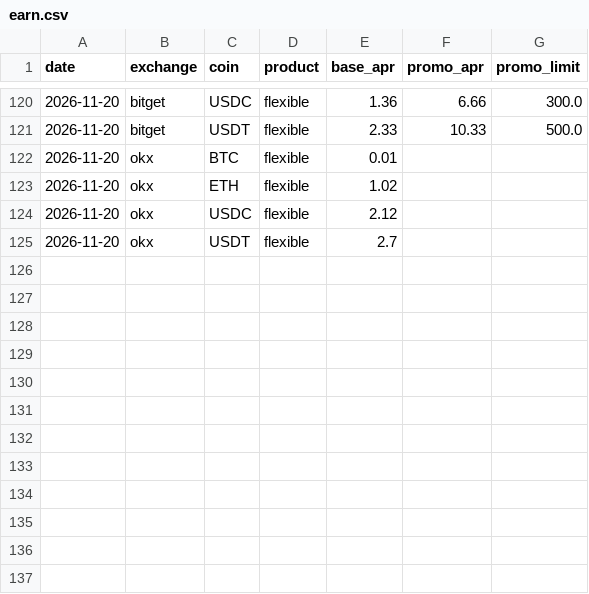
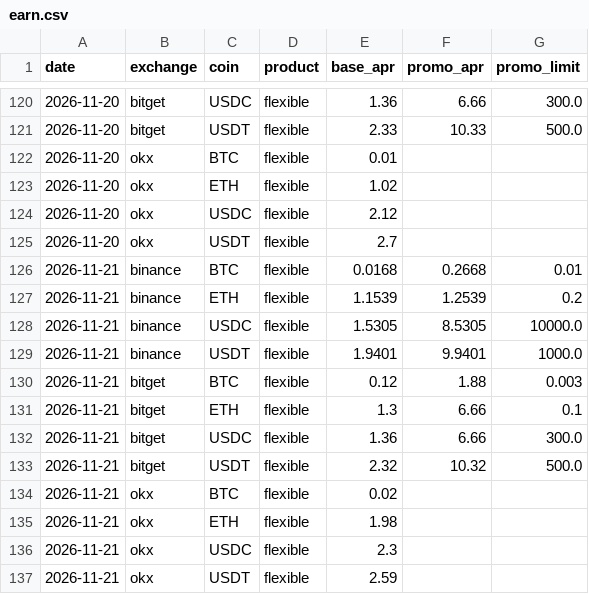
Before and after one commit to Kostia8262/rates, a CSV file: history/earn.csv, drawn as a sheet; only a part is shown, gaps mark what is left out.

```diff
--- a/history/earn.csv
+++ b/history/earn.csv
@@ -125 +125,13 @@ date,exchange,coin,product,base_apr,promo_apr,promo_limit
 2026-11-20,okx,USDT,flexible,2.7,,
+2026-11-21,binance,BTC,flexible,0.0168,0.2668,0.01
+2026-11-21,binance,ETH,flexible,1.1539,1.2539,0.2
+2026-11-21,binance,USDC,flexible,1.5305,8.5305,10000.0
+2026-11-21,binance,USDT,flexible,1.9401,9.9401,1000.0
+2026-11-21,bitget,BTC,flexible,0.12,1.88,0.003
+2026-11-21,bitget,ETH,flexible,1.3,6.66,0.1
+2026-11-21,bitget,USDC,flexible,1.36,6.66,300.0
+2026-11-21,bitget,USDT,flexible,2.32,10.32,500.0
+2026-11-21,okx,BTC,flexible,0.02,,
+2026-11-21,okx,ETH,flexible,1.98,,
+2026-11-21,okx,USDC,flexible,2.3,,
+2026-11-21,okx,USDT,flexible,2.59,,
```
Also changed, not shown: history/fx.csv, 1 other file.
